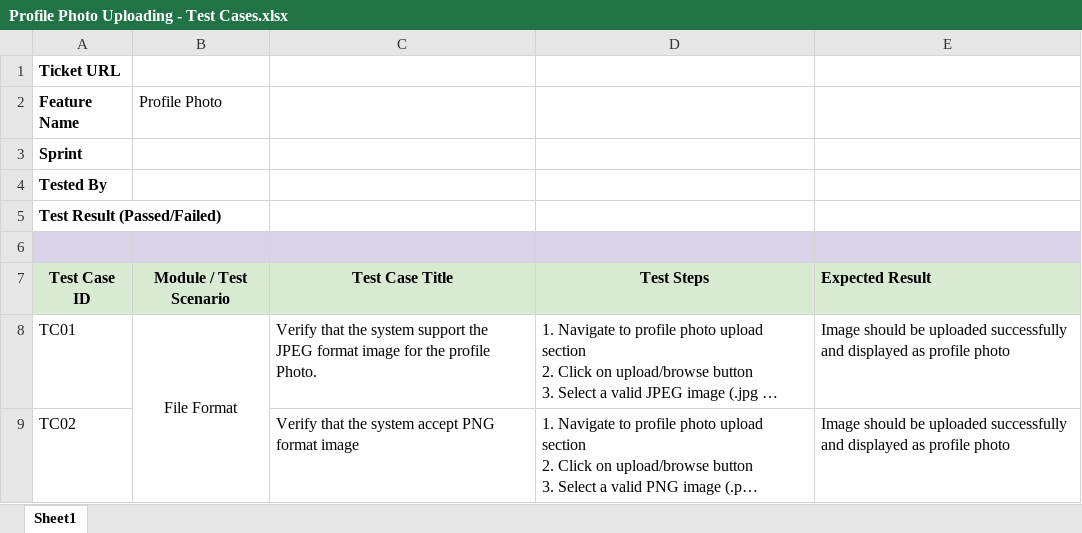
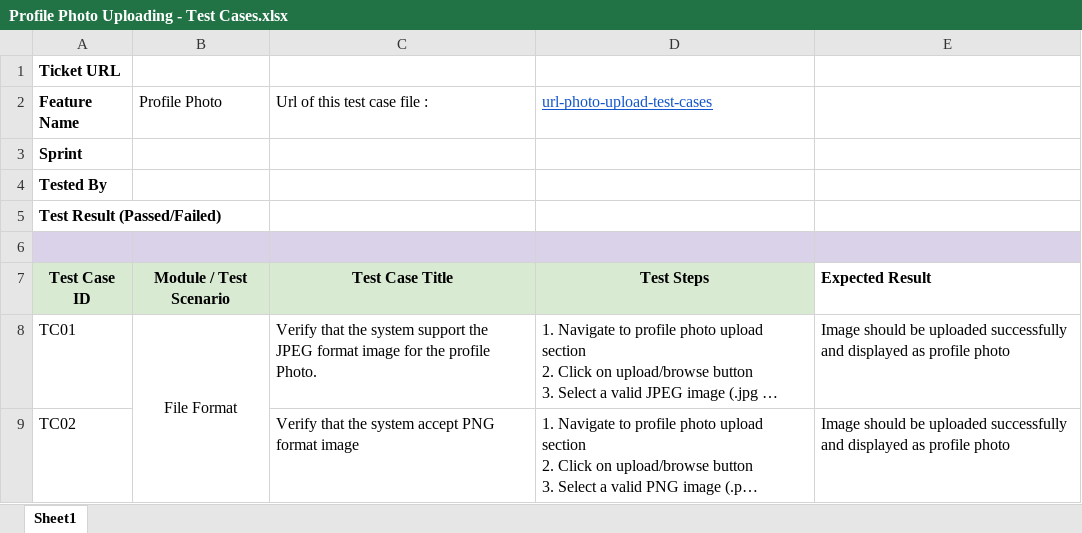
Before and after one commit to afia-s09/Test-Cases, an Excel workbook: Profile Photo Uploading - Test Cases.xlsx, sheet Sheet1, drawn as a sheet; only a part is shown; long unchanged cells end in …; values as stored, in another font and other column widths than the file's, no borders; charts and pictures not drawn; the diff names each change by its address in the sheet, - before the commit and + after, or states it on an @@ line.

Commit message:
Update all test case files with latest changes

```diff
--- a/Profile Photo Uploading - Test Cases.xlsx (sheet Sheet1)
+++ b/Profile Photo Uploading - Test Cases.xlsx (sheet Sheet1)
-C2: (empty)
+C2: Url of this test case file :
-D2: (empty)
+D2: url-photo-upload-test-cases
-E7 fill: #D9EAD3
+E7 fill: none
```
Also changed, not shown: charts or pictures, Pay Bill - Test Cases.xlsx, Transacton API Automation (test cases).xlsx.
